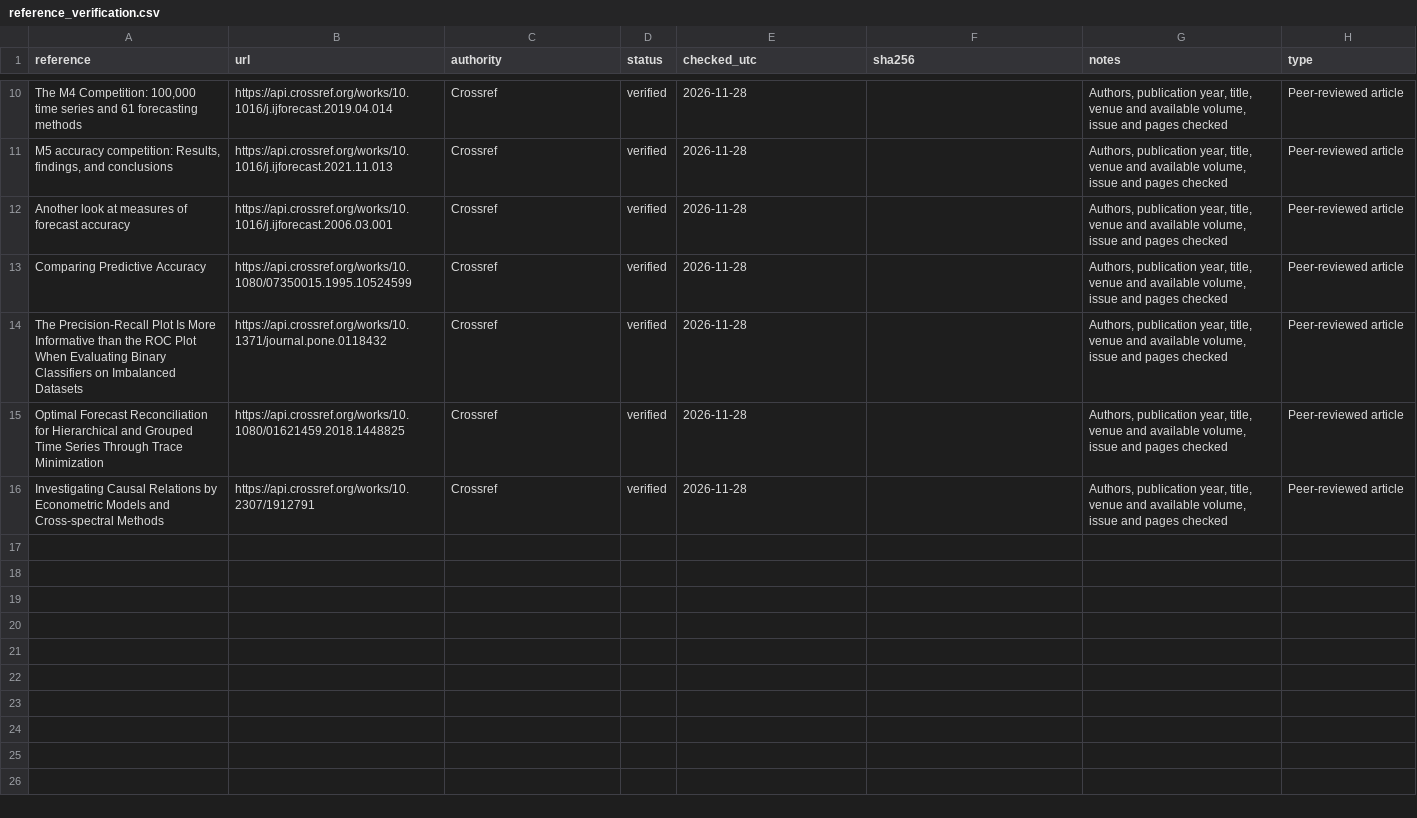
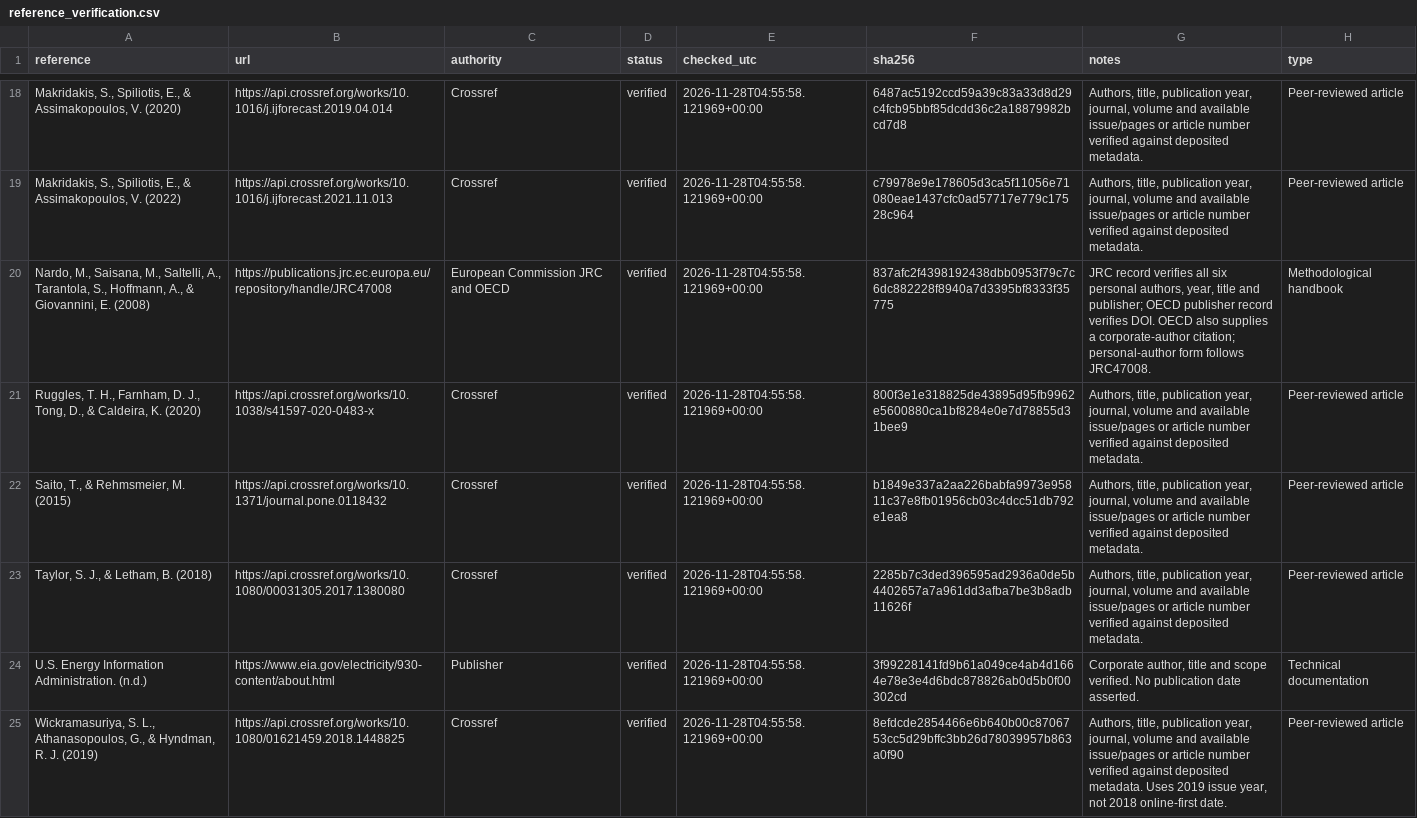
Before and after one commit to sileshith/california_grid_analysis, a CSV file: docs/reference_verification.csv, drawn as a sheet; only a part is shown, gaps mark what is left out; removed rows and columns are numbered as before the commit, all else as after; the diff covers the shown part only; the diff names each change by its address in the sheet, - before the commit and + after, or states it on an @@ line.

Commit message:
Complete verified references and release report presentation

```diff
--- a/docs/reference_verification.csv
+++ b/docs/reference_verification.csv
-A18 (reference): The M4 Competition: 100,000 time series and 61 forecasting methods
+A18 (reference): Makridakis, S., Spiliotis, E., & Assimakopoulos, V. (2020)
-E18:E19 (checked_utc): 2026-11-28
+E18:E19 (checked_utc): 2026-11-28T04:55:58.121969+00:00
-F18 (sha256): (empty)
+F18 (sha256): 6487ac5192ccd59a39c83a33d8d29c4fcb95bbf85dcdd36c2a18879982bcd7d8
-G18:G19 (notes): Authors, publication year, title, venue and available volume, issue and pages checked
+G18:G19 (notes): Authors, title, publication year, journal, volume and available issue/pages or article number verified against deposited metadata.
-A19 (reference): M5 accuracy competition: Results, findings, and conclusions
+A19 (reference): Makridakis, S., Spiliotis, E., & Assimakopoulos, V. (2022)
-F19 (sha256): (empty)
+F19 (sha256): c79978e9e178605d3ca5f11056e71080eae1437cfc0ad57717e779c17528c964
-row 12: Another look at measures of forecast accuracy | https://api.crossref.org/works/10.1016/j.ijforecast.2006.03.001 | Crossref | verified | 2026-11-28 |  | Authors, publication year, title, venue and available volume, issue and pages checked | Peer-reviewed article
+row 20: Nardo, M., Saisana, M., Saltelli, A., Tarantola, S., Hoffmann, A., & Giovannini, E. (2008) | https://publications.jrc.ec.europa.eu/repository/handle/JRC47008 | European Commission JRC and OECD | verified | 2026-11-28T04:55:58.121969+00:00 | 837afc2f4398192438dbb0953f79c7c6dc882228f8940a7d3395bf8333f35775 | JRC record verifies all six personal authors, year, title and publisher; OECD publisher record verifies DOI. OECD also supplies a corporate-author citation; personal-author form follows JRC47008. | Methodological handbook
-A21 (reference): Comparing Predictive Accuracy
+A21 (reference): Ruggles, T. H., Farnham, D. J., Tong, D., & Caldeira, K. (2020)
-B21 (url): https://api.crossref.org/works/10.1080/07350015.1995.10524599
+B21 (url): https://api.crossref.org/works/10.1038/s41597-020-0483-x
-E21:E22 (checked_utc): 2026-11-28
+E21:E22 (checked_utc): 2026-11-28T04:55:58.121969+00:00
-F21 (sha256): (empty)
+F21 (sha256): 800f3e1e318825de43895d95fb9962e5600880ca1bf8284e0e7d78855d31bee9
-G21:G22 (notes): Authors, publication year, title, venue and available volume, issue and pages checked
+G21:G22 (notes): Authors, title, publication year, journal, volume and available issue/pages or article number verified against deposited metadata.
-A22 (reference): The Precision-Recall Plot Is More Informative than the ROC Plot When Evaluating Binary Classifiers on Imbalanced Datasets
+A22 (reference): Saito, T., & Rehmsmeier, M. (2015)
-F22 (sha256): (empty)
+F22 (sha256): b1849e337a2aa226babfa9973e95811c37e8fb01956cb03c4dcc51db792e1ea8
+row 23: Taylor, S. J., & Letham, B. (2018) | https://api.crossref.org/works/10.1080/00031305.2017.1380080 | Crossref | verified | 2026-11-28T04:55:58.121969+00:00 | 2285b7c3ded396595ad2936a0de5b4402657a7a961dd3afba7be3b8adb11626f | Authors, title, publication year, journal, volume and available issue/pages or article number verified against deposited metadata. | Peer-reviewed article
+row 24: U.S. Energy Information Administration. (n.d.) | https://www.eia.gov/electricity/930-content/about.html | Publisher | verified | 2026-11-28T04:55:58.121969+00:00 | 3f99228141fd9b61a049ce4ab4d1664e78e3e4d6bdc878826ab0d5b0f00302cd | Corporate author, title and scope verified. No publication date asserted. | Technical documentation
-A25 (reference): Optimal Forecast Reconciliation for Hierarchical and Grouped Time Series Through Trace Minimization
+A25 (reference): Wickramasuriya, S. L., Athanasopoulos, G., & Hyndman, R. J. (2019)
-E25 (checked_utc): 2026-11-28
+E25 (checked_utc): 2026-11-28T04:55:58.121969+00:00
-F25 (sha256): (empty)
+F25 (sha256): 8efdcde2854466e6b640b00c8706753cc5d29bffc3bb26d78039957b863a0f90
-G25 (notes): Authors, publication year, title, venue and available volume, issue and pages checked
+G25 (notes): Authors, title, publication year, journal, volume and available issue/pages or article number verified against deposited metadata. Uses 2019 issue year, not 2018 online-first date.
-row 16: Investigating Causal Relations by Econometric Models and Cross-spectral Methods | https://api.crossref.org/works/10.2307/1912791 | Crossref | verified | 2026-11-28 |  | Authors, publication year, title, venue and available volume, issue and pages checked | Peer-reviewed article
```
Also changed, not shown: 11 added rows, 3 removed rows and 22 edited cells elsewhere in this file, 36 other files.
